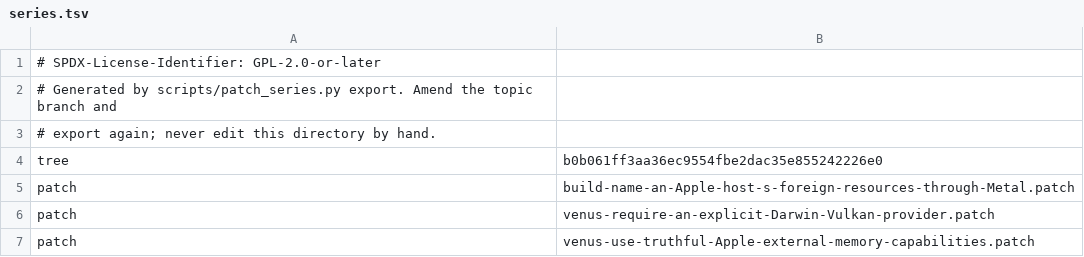
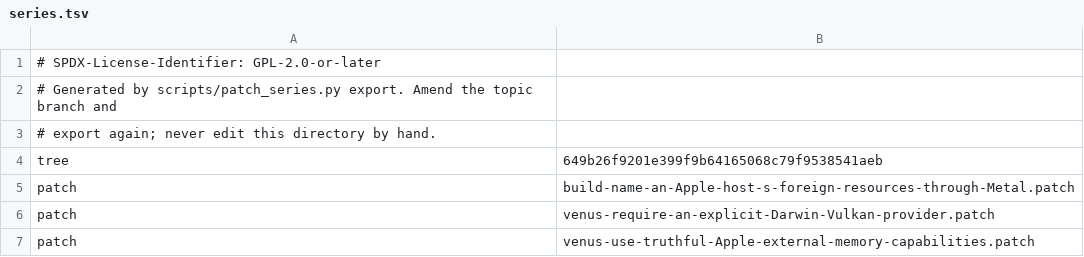
Before and after one commit to 22f/kernarium, a TSV file: dependencies/patches/virglrenderer/series.tsv, drawn as a sheet; only a part is shown.

```diff
--- a/dependencies/patches/virglrenderer/series.tsv
+++ b/dependencies/patches/virglrenderer/series.tsv
@@ -3,3 +3,3 @@
 # export again; never edit this directory by hand.
-tree	b0b061ff3aa36ec9554fbe2dac35e855242226e0
+tree	649b26f9201e399f9b64165068c79f9538541aeb
 patch	build-name-an-Apple-host-s-foreign-resources-through-Metal.patch
```
Also changed, not shown: 4 other files.
